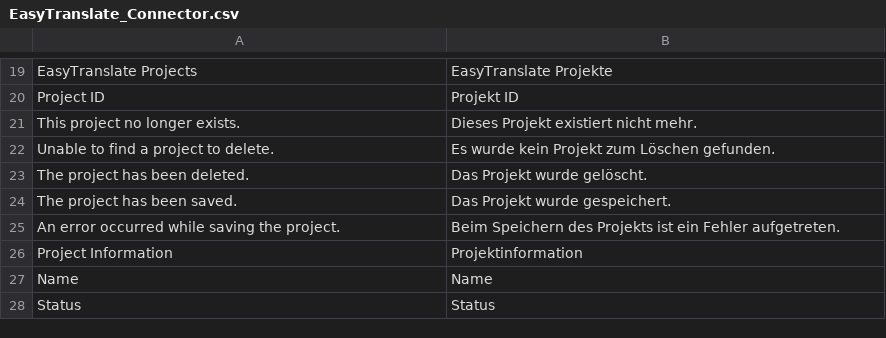
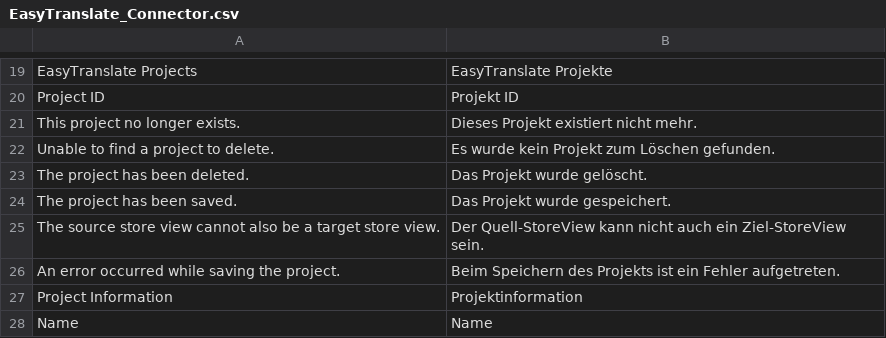
Before and after one commit to easytranslate-com/laas-api-magento-1-plugin, a CSV file: src/app/locale/de_DE/EasyTranslate_Connector.csv, drawn as a sheet; only a part is shown, gaps mark what is left out; the shorter side is filled out with more unchanged rows; the diff names each change by its address in the sheet, - before the commit and + after, or states it on an @@ line.

Commit message:
Add note if source store matches target, SUP-4148

```diff
--- a/src/app/locale/de_DE/EasyTranslate_Connector.csv
+++ b/src/app/locale/de_DE/EasyTranslate_Connector.csv
+row 25: The source store view cannot also be a target store view. | Der Quell-StoreView kann nicht auch ein Ziel-StoreView sein.
```
Also changed, not shown: src/app/locale/en_US/EasyTranslate_Connector.csv, 1 other file.
